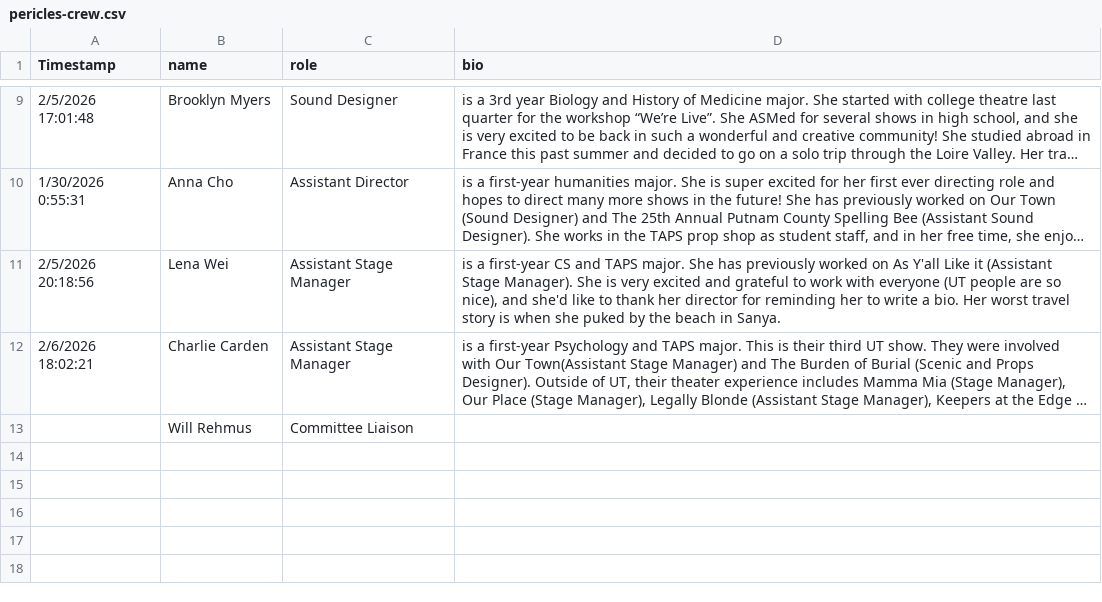
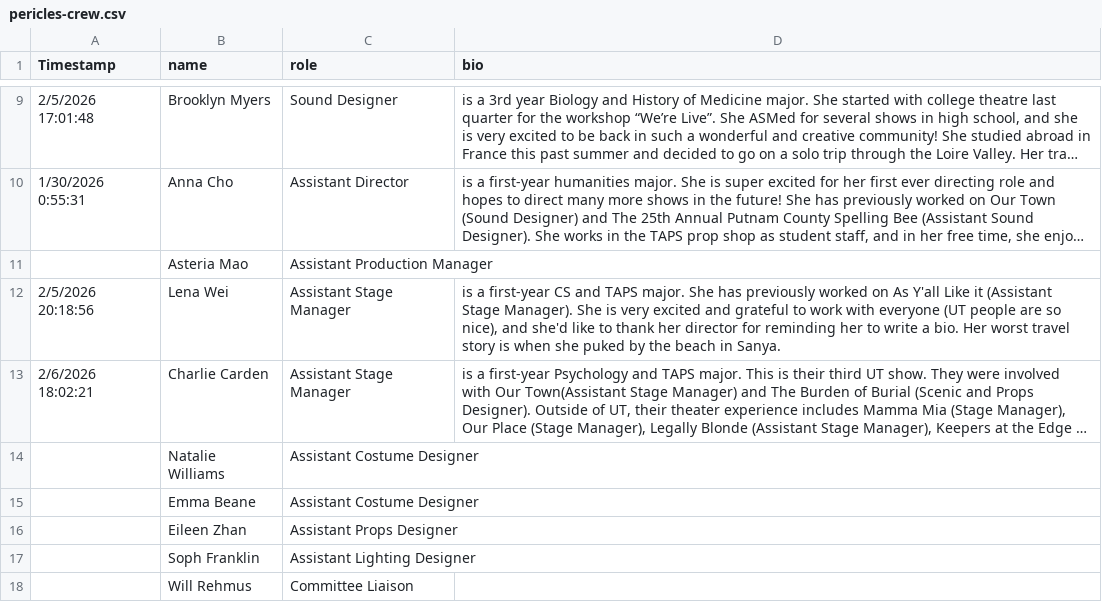
Before and after one commit to universitytheater/utheater.github.io, a CSV file: _data/show-bios/2026/pericles/pericles-crew.csv, drawn as a sheet; only a part is shown, gaps mark what is left out; long unchanged cells end in …; the diff names each change by its address in the sheet, - before the commit and + after, or states it on an @@ line.

Commit message:
Add ticket links, images, and missing crew members

```diff
--- a/_data/show-bios/2026/pericles/pericles-crew.csv
+++ b/_data/show-bios/2026/pericles/pericles-crew.csv
+row 11:  | Asteria Mao | Assistant Production Manager
+row 14:  | Natalie Williams | Assistant Costume Designer
+row 15:  | Emma Beane | Assistant Costume Designer
+row 16:  | Eileen Zhan | Assistant Props Designer
+row 17:  | Soph Franklin | Assistant Lighting Designer
```
Also changed, not shown: 4 other files.
